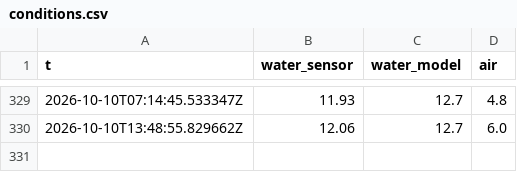
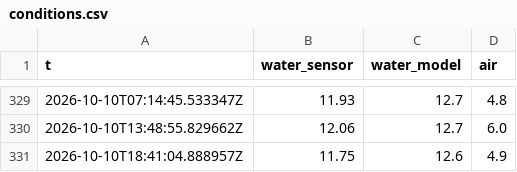
Before and after one commit to mikko-ahonen/latu-club, a CSV file: archive/conditions.csv, drawn as a sheet; only a part is shown, gaps mark what is left out; the diff names each change by its address in the sheet, - before the commit and + after, or states it on an @@ line.

```diff
--- a/archive/conditions.csv
+++ b/archive/conditions.csv
+row 331: 2026-10-10T18:41:04.888957Z | 11.75 | 12.6 | 4.9
```
Also changed, not shown: 2 other files.
